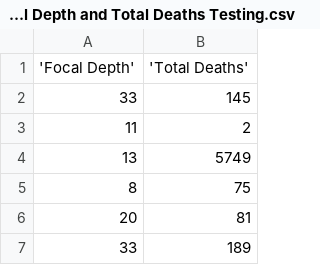
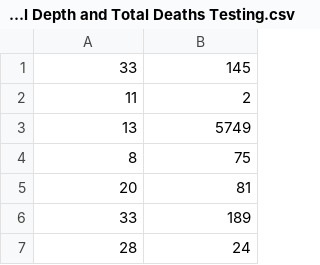
Before and after one commit to jnazaren/CS105-DataProject, a CSV file: MachineLearning/Testing Data REV/Focal Depth and Total Deaths Testing.csv, drawn as a sheet; only a part is shown; the shorter side is filled out with more unchanged rows; the diff names each change by its address in the sheet, - before the commit and + after, or states it on an @@ line.

```diff
--- a/MachineLearning/Testing Data REV/Focal Depth and Total Deaths Testing.csv
+++ b/MachineLearning/Testing Data REV/Focal Depth and Total Deaths Testing.csv
-row 1: 'Focal Depth' | 'Total Deaths'
```
Also changed, not shown: MachineLearning/Testing Data REV/Focal Depth and Total Damage Testing.csv, MachineLearning/Testing Data REV/Magnitude and Total Damage Testing.csv, 6 other files.
